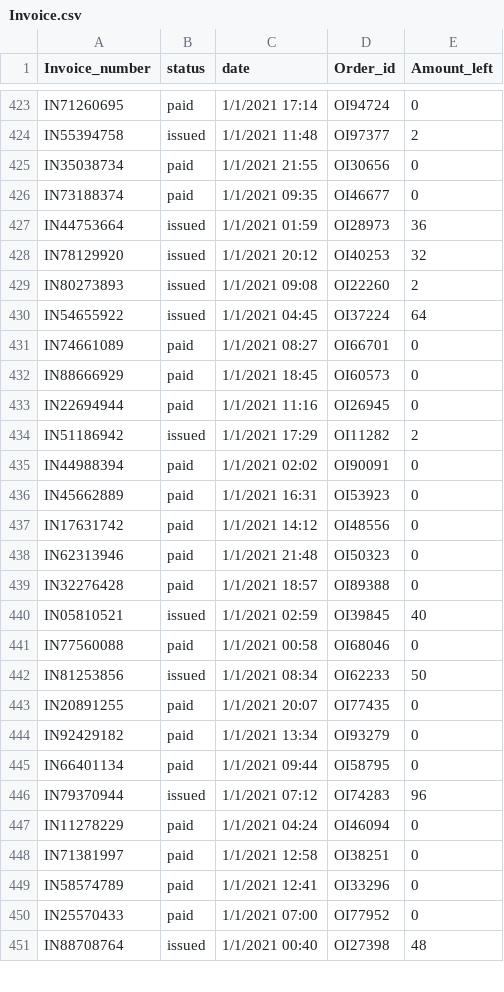
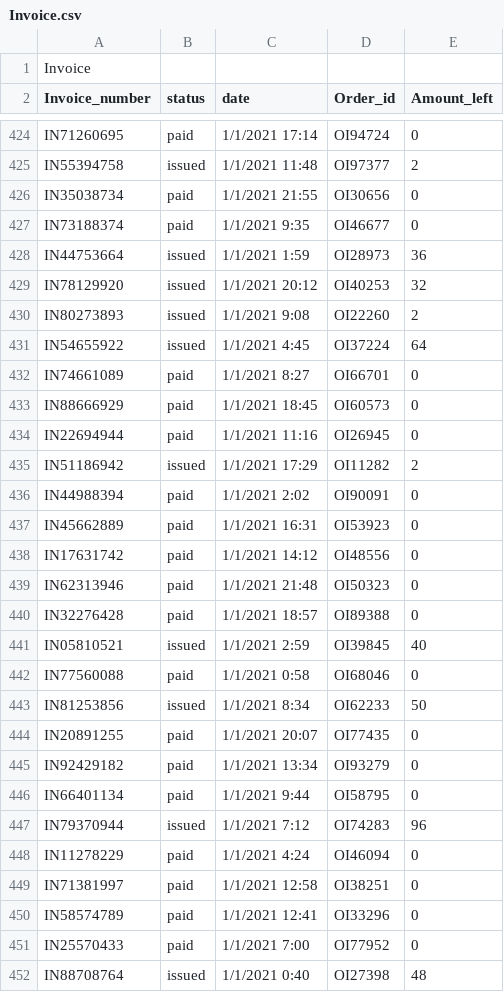
Before and after one commit to Veracitea/databse, a CSV file: data/Invoice.csv, drawn as a sheet; only a part is shown, gaps mark what is left out; the diff covers the shown part only.

Commit message:
Created Invoice.pdf and edited csv

```diff
--- a/data/Invoice.csv
+++ b/data/Invoice.csv
@@ -1 +1,2 @@
+Invoice,,,,
 Invoice_number,status,date,Order_id,Amount_left
@@ -425,8 +426,8 @@ IN55394758,issued,1/1/2021 11:48,OI97377,2
 IN35038734,paid,1/1/2021 21:55,OI30656,0
-IN73188374,paid,1/1/2021 09:35,OI46677,0
-IN44753664,issued,1/1/2021 01:59,OI28973,36
+IN73188374,paid,1/1/2021 9:35,OI46677,0
+IN44753664,issued,1/1/2021 1:59,OI28973,36
 IN78129920,issued,1/1/2021 20:12,OI40253,32
-IN80273893,issued,1/1/2021 09:08,OI22260,2
-IN54655922,issued,1/1/2021 04:45,OI37224,64
-IN74661089,paid,1/1/2021 08:27,OI66701,0
+IN80273893,issued,1/1/2021 9:08,OI22260,2
+IN54655922,issued,1/1/2021 4:45,OI37224,64
+IN74661089,paid,1/1/2021 8:27,OI66701,0
 IN88666929,paid,1/1/2021 18:45,OI60573,0
@@ -434,3 +435,3 @@ IN22694944,paid,1/1/2021 11:16,OI26945,0
 IN51186942,issued,1/1/2021 17:29,OI11282,2
-IN44988394,paid,1/1/2021 02:02,OI90091,0
+IN44988394,paid,1/1/2021 2:02,OI90091,0
 IN45662889,paid,1/1/2021 16:31,OI53923,0
@@ -439,13 +440,13 @@ IN62313946,paid,1/1/2021 21:48,OI50323,0
 IN32276428,paid,1/1/2021 18:57,OI89388,0
-IN05810521,issued,1/1/2021 02:59,OI39845,40
-IN77560088,paid,1/1/2021 00:58,OI68046,0
-IN81253856,issued,1/1/2021 08:34,OI62233,50
+IN05810521,issued,1/1/2021 2:59,OI39845,40
+IN77560088,paid,1/1/2021 0:58,OI68046,0
+IN81253856,issued,1/1/2021 8:34,OI62233,50
 IN20891255,paid,1/1/2021 20:07,OI77435,0
 IN92429182,paid,1/1/2021 13:34,OI93279,0
-IN66401134,paid,1/1/2021 09:44,OI58795,0
-IN79370944,issued,1/1/2021 07:12,OI74283,96
-IN11278229,paid,1/1/2021 04:24,OI46094,0
+IN66401134,paid,1/1/2021 9:44,OI58795,0
+IN79370944,issued,1/1/2021 7:12,OI74283,96
+IN11278229,paid,1/1/2021 4:24,OI46094,0
 IN71381997,paid,1/1/2021 12:58,OI38251,0
 IN58574789,paid,1/1/2021 12:41,OI33296,0
-IN25570433,paid,1/1/2021 07:00,OI77952,0
-IN88708764,issued,1/1/2021 00:40,OI27398,48
+IN25570433,paid,1/1/2021 7:00,OI77952,0
+IN88708764,issued,1/1/2021 0:40,OI27398,48
```
Also changed, not shown: 176 edited cells elsewhere in this file, 1 other file.
